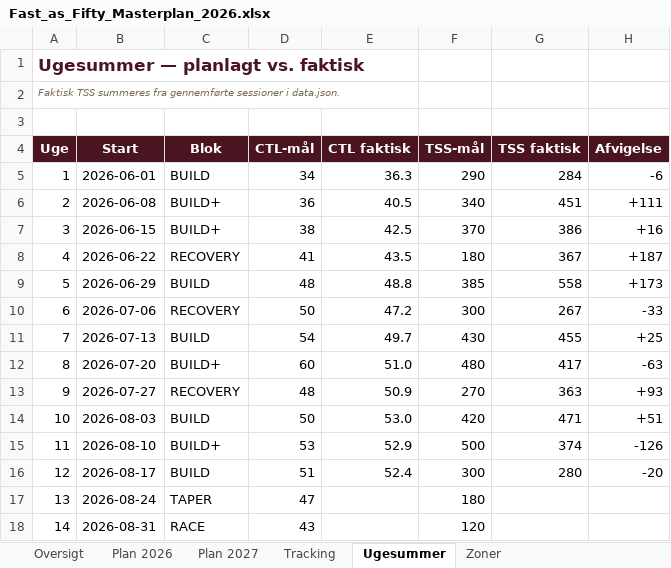
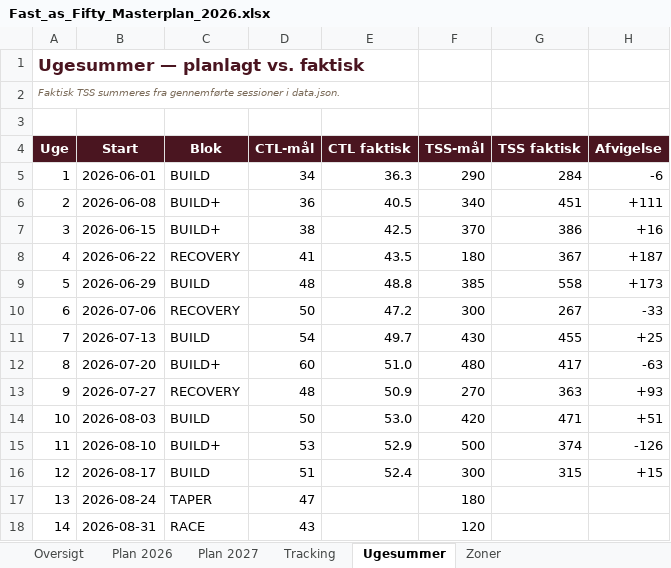
Before and after one commit to hammerbamsen/Fast-as-50, an Excel workbook: data/Fast_as_Fifty_Masterplan_2026.xlsx, sheet Ugesummer, drawn as a sheet; values as stored, in another font and other column widths than the file's, no borders; the diff names each change by its address in the sheet, - before the commit and + after, or states it on an @@ line.

```diff
--- a/data/Fast_as_Fifty_Masterplan_2026.xlsx (sheet Ugesummer)
+++ b/data/Fast_as_Fifty_Masterplan_2026.xlsx (sheet Ugesummer)
-G16 (TSS faktisk): 280
+G16 (TSS faktisk): 315
-H16 (Afvigelse): -20
+H16 (Afvigelse): +15
```
Also changed, not shown: sheet Tracking, sheet Oversigt, sheet Plan 2026, 1 other file.
